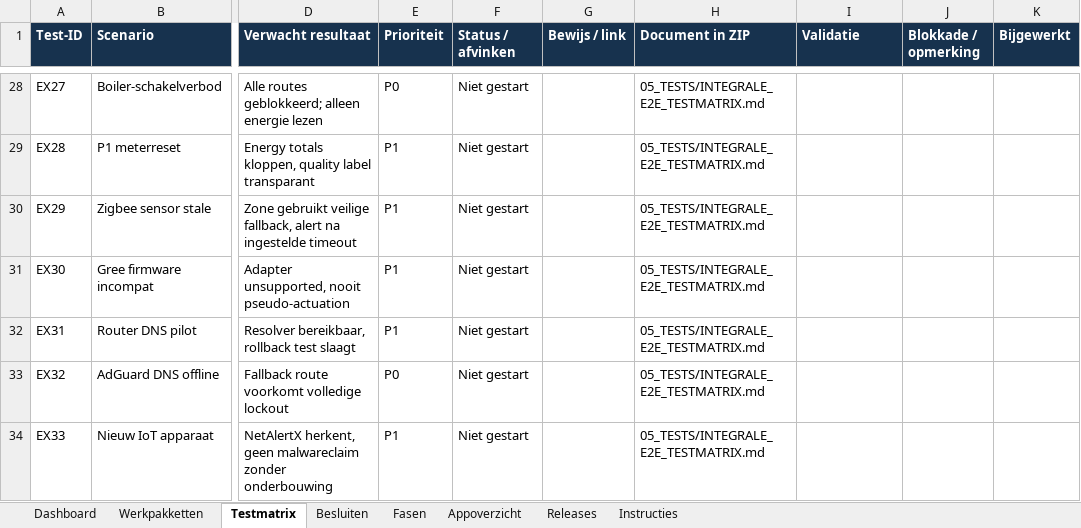
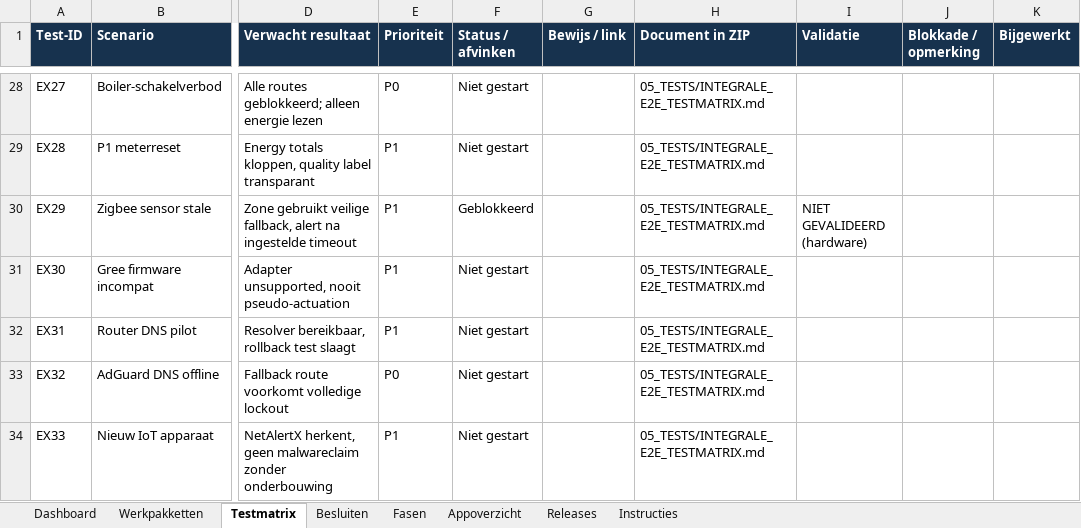
Before and after one commit to lvos04/ai-server-manager, an Excel workbook: docs/platform-v2/08_EXCEL/TrueNAS_V2_Uitvoering_en_Afvinken.xlsx, sheet Testmatrix, drawn as a sheet; only a part is shown, gaps mark what is left out; values as stored, in another font and other column widths than the file's, no borders; conditional formats and table styles not drawn; the diff names each change by its address in the sheet, - before the commit and + after, or states it on an @@ line.

```diff
--- a/docs/platform-v2/08_EXCEL/TrueNAS_V2_Uitvoering_en_Afvinken.xlsx (sheet Testmatrix)
+++ b/docs/platform-v2/08_EXCEL/TrueNAS_V2_Uitvoering_en_Afvinken.xlsx (sheet Testmatrix)
-F30 (Status / afvinken): Niet gestart
+F30 (Status / afvinken): Geblokkeerd
-I30 (Validatie): (empty)
+I30 (Validatie): NIET GEVALIDEERD (hardware)
```
